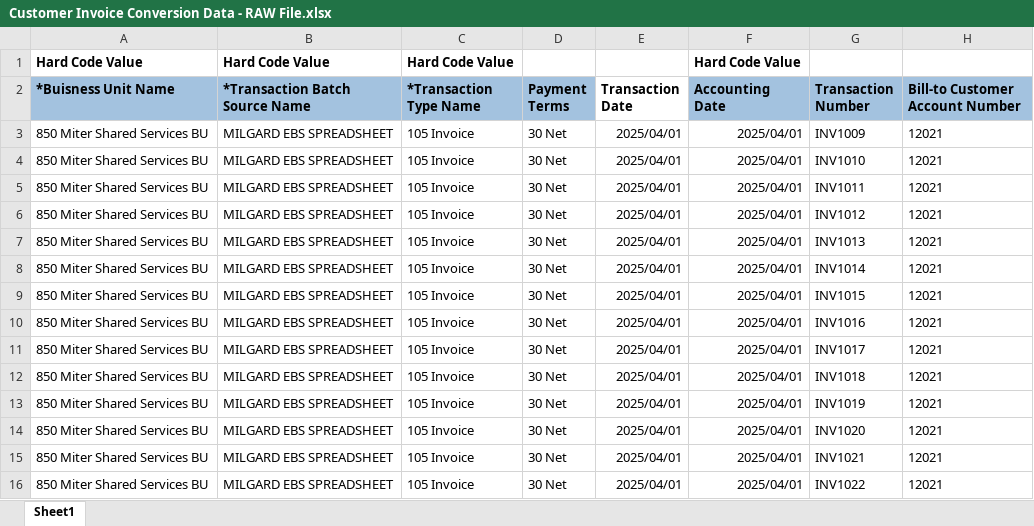
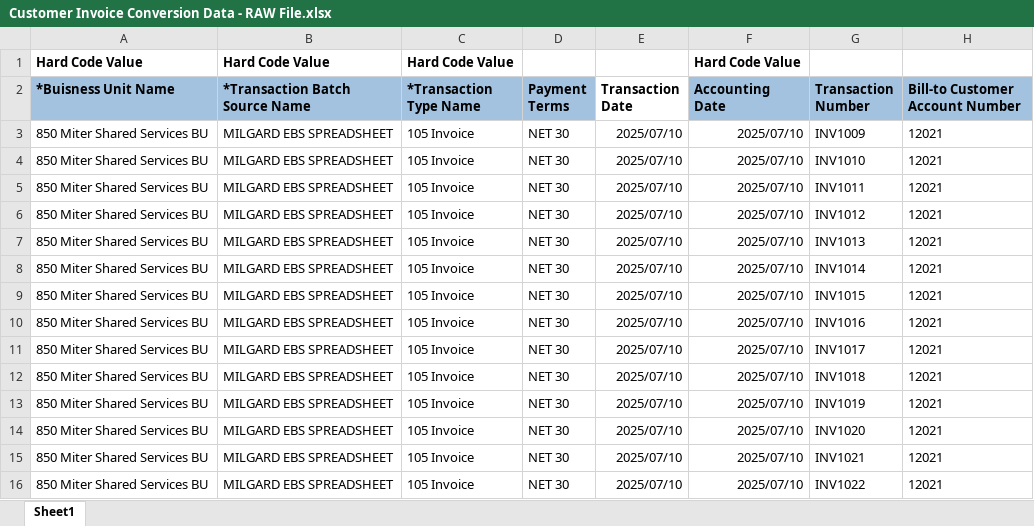
Before and after one commit to Sohamcalfus/MigrationTool, an Excel workbook: Customer Invoice Conversion Data - RAW File.xlsx, sheet Sheet1, drawn as a sheet; only a part is shown; values as stored, in another font and other column widths than the file's, no borders; the diff names each change by its address in the sheet, - before the commit and + after, or states it on an @@ line.

Commit message:
Adede

```diff
--- a/Customer Invoice Conversion Data - RAW File.xlsx (sheet Sheet1)
+++ b/Customer Invoice Conversion Data - RAW File.xlsx (sheet Sheet1)
-D3:D16 (Payment Terms): 30 Net
+D3:D16 (Payment Terms): NET 30
-E3:E16 (Transaction Date): 2025/04/01
+E3:E16 (Transaction Date): 2025/07/10
-F3:F16 (Accounting Date): 2025/04/01
+F3:F16 (Accounting Date): 2025/07/10
```
